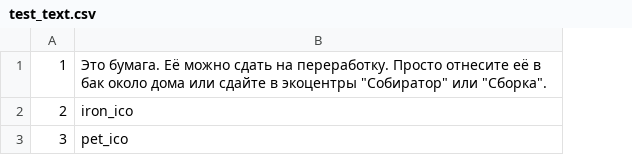
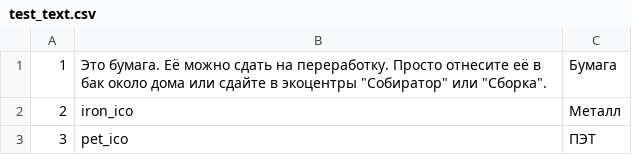
Before and after one commit to shadrunov/peco, a CSV file: test_text.csv, drawn as a sheet; the diff names each change by its address in the sheet, - before the commit and + after, or states it on an @@ line.

```diff
--- a/test_text.csv
+++ b/test_text.csv
+column C, rows 1-3: Бумага | Металл | ПЭТ
```
Also changed, not shown: 4 other files.
